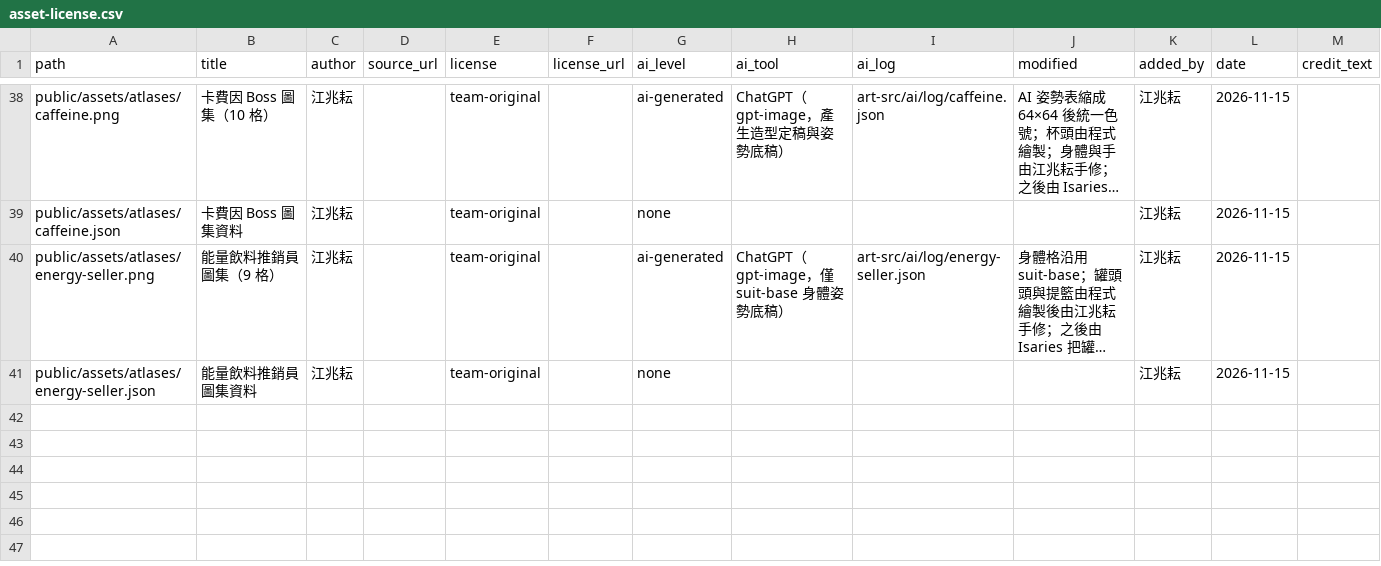
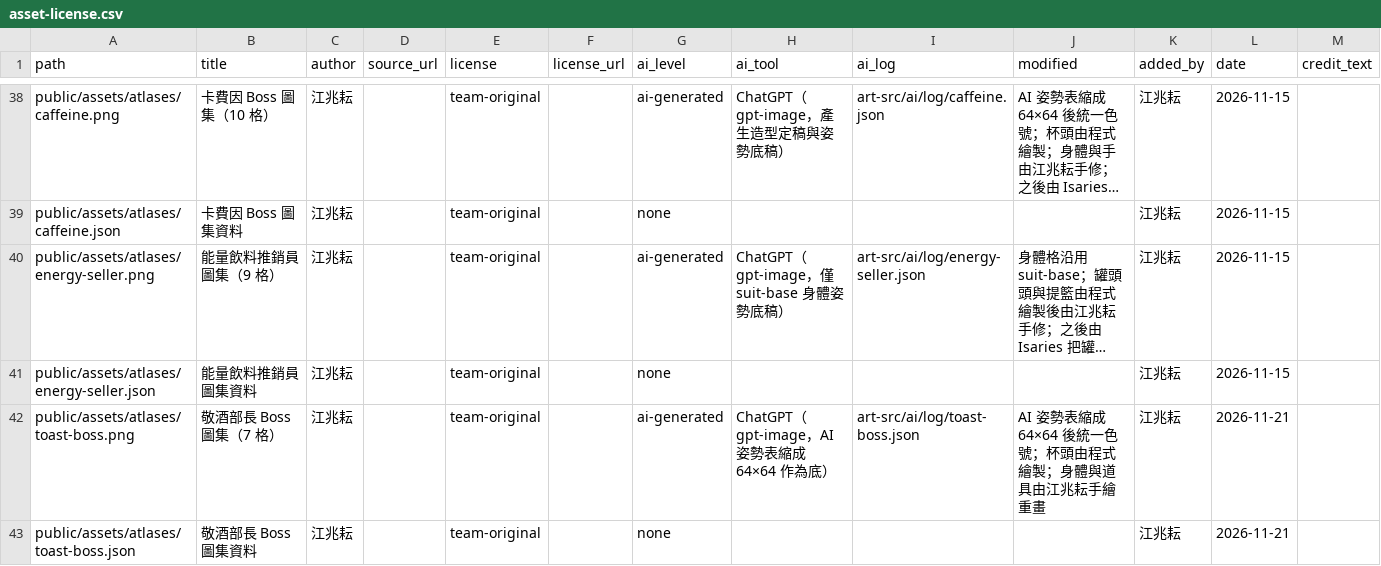
Before and after one commit to 115-1-NTNU-Game-Programming-POLS/body-inc, a CSV file: docs/art/asset-license.csv, drawn as a sheet; only a part is shown, gaps mark what is left out; long unchanged cells end in …; the diff names each change by its address in the sheet, - before the commit and + after, or states it on an @@ line.

Commit message:
Add the toast boss atlas (#149)
* Add files via upload

* Update index.json

* Update asset-license.csv

* Update toast-boss.json

---------

Co-authored-by: Isaries <leolove3very@gmail.com>

```diff
--- a/docs/art/asset-license.csv
+++ b/docs/art/asset-license.csv
+row 42: public/assets/atlases/toast-boss.png | 敬酒部長 Boss 圖集（7 格） | 江兆耘 |  | team-original |  | ai-generated | ChatGPT（gpt-image，AI 姿勢表縮成 64×64 作為底） | art-src/ai/log/toast-boss.json | AI 姿勢表縮成 64×64 後統一色號；杯頭由程式繪製；身體與道具由江兆耘手繪重畫 | 江兆耘 | 2026-11-21
+row 43: public/assets/atlases/toast-boss.json | 敬酒部長 Boss 圖集資料 | 江兆耘 |  | team-original |  | none |  |  |  | 江兆耘 | 2026-11-21
```
Also changed, not shown: 6 other files.
